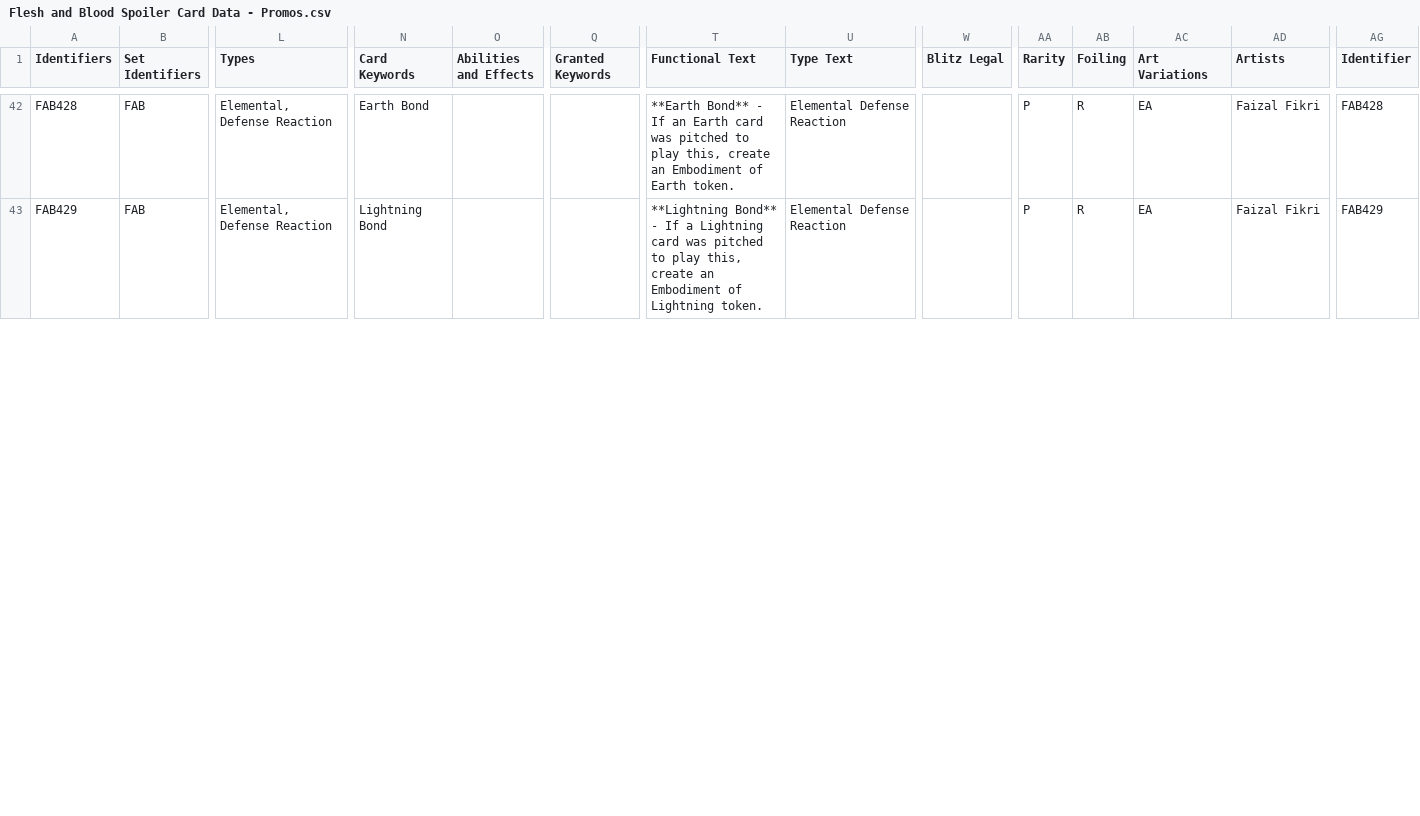
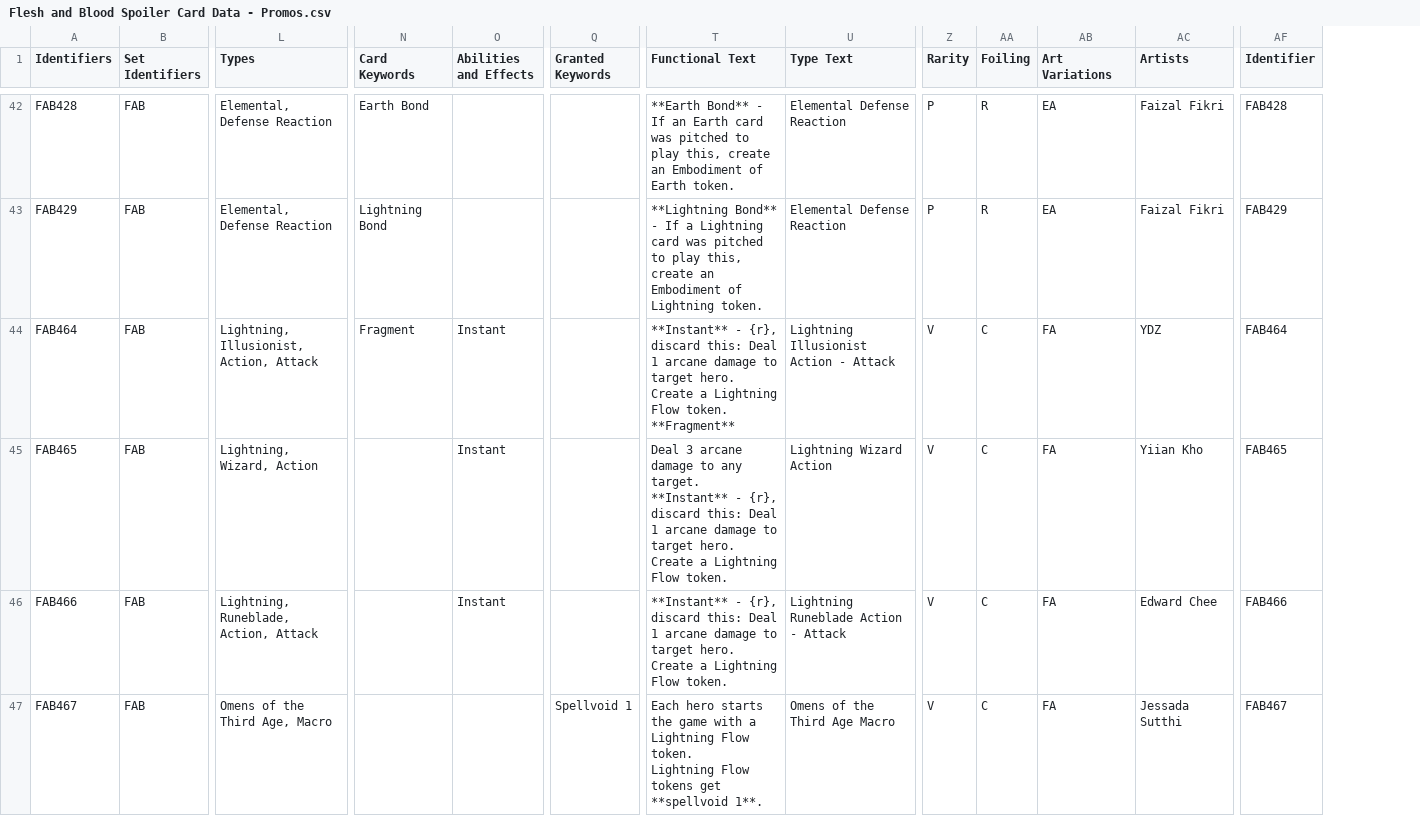
Before and after one commit to fabrary/cards, a CSV file: packages/cards/scripts/Spoiled/Flesh and Blood Spoiler Card Data - Promos.csv, drawn as a sheet; only a part is shown, gaps mark what is left out; removed rows and columns are numbered as before the commit, all else as after; rows hold the shown columns only; ↵ is a line break in a cell; the diff covers the shown part only; the diff names each change by its address in the sheet, - before the commit and + after, or states it on an @@ line.

Commit message:
add young heroes and promos

```diff
--- a/packages/cards/scripts/Spoiled/Flesh and Blood Spoiler Card Data - Promos.csv
+++ b/packages/cards/scripts/Spoiled/Flesh and Blood Spoiler Card Data - Promos.csv
-column W (Blitz Legal), empty
+row 44: FAB464 | FAB | Lightning, Illusionist, Action, Attack | Fragment | Instant |  | **Instant** - {r}, discard this: Deal 1 arcane damage to target hero. Create a Lightning Flow token. ↵ **Fragment** | Lightning Illusionist Action - Attack | V | C | FA | YDZ | FAB464
+row 45: FAB465 | FAB | Lightning, Wizard, Action |  | Instant |  | Deal 3 arcane damage to any target. ↵ **Instant** - {r}, discard this: Deal 1 arcane damage to target hero. Create a Lightning Flow token. | Lightning Wizard Action | V | C | FA | Yiian Kho | FAB465
+row 46: FAB466 | FAB | Lightning, Runeblade, Action, Attack |  | Instant |  | **Instant** - {r}, discard this: Deal 1 arcane damage to target hero. Create a Lightning Flow token. | Lightning Runeblade Action - Attack | V | C | FA | Edward Chee | FAB466
+row 47: FAB467 | FAB | Omens of the Third Age, Macro |  |  | Spellvoid 1 | Each hero starts the game with a Lightning Flow token. ↵ Lightning Flow tokens get **spellvoid 1**. | Omens of the Third Age Macro | V | C | FA | Jessada Sutthi | FAB467
```
Also changed, not shown: 6 added rows and 3 removed rows elsewhere in this file, packages/cards/scripts/Spoiled/Flesh and Blood Spoiler Card Data - OMN.csv, 8 other files.
